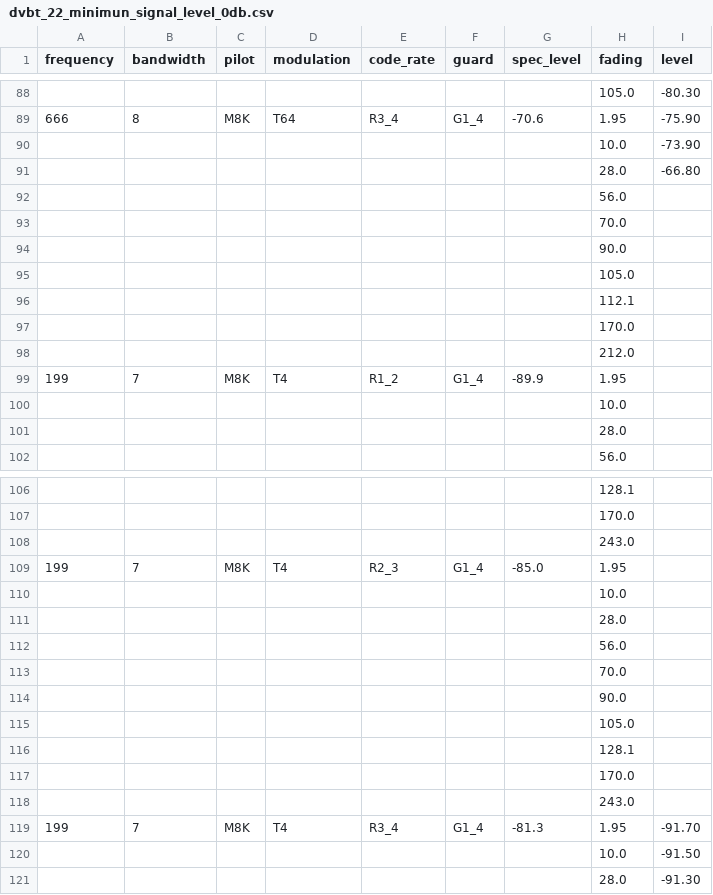
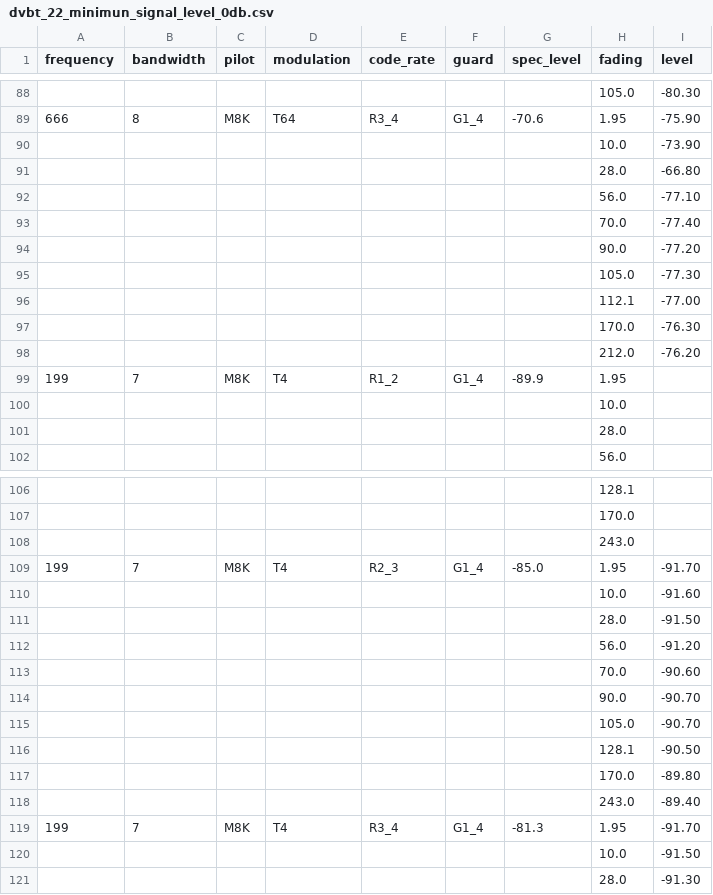
Before and after one commit to invictus86/front_end_code, a CSV file: ekt_test_report/dvbt_22_minimun_signal_level_0db.csv, drawn as a sheet; only a part is shown, gaps mark what is left out; the diff covers the shown part only.

```diff
--- a/ekt_test_report/dvbt_22_minimun_signal_level_0db.csv
+++ b/ekt_test_report/dvbt_22_minimun_signal_level_0db.csv
@@ -91,9 +91,9 @@ frequency,bandwidth,pilot,modulation,code_rate,guard,spec_level,fading,level
 ,,,,,,,28.0,-66.80
-,,,,,,,56.0,
-,,,,,,,70.0,
-,,,,,,,90.0,
-,,,,,,,105.0,
-,,,,,,,112.1,
-,,,,,,,170.0,
-,,,,,,,212.0,
+,,,,,,,56.0,-77.10
+,,,,,,,70.0,-77.40
+,,,,,,,90.0,-77.20
+,,,,,,,105.0,-77.30
+,,,,,,,112.1,-77.00
+,,,,,,,170.0,-76.30
+,,,,,,,212.0,-76.20
 199,7,M8K,T4,R1_2,G1_4,-89.9,1.95,
@@ -108,12 +108,12 @@ frequency,bandwidth,pilot,modulation,code_rate,guard,spec_level,fading,level
 ,,,,,,,243.0,
-199,7,M8K,T4,R2_3,G1_4,-85.0,1.95,
-,,,,,,,10.0,
-,,,,,,,28.0,
-,,,,,,,56.0,
-,,,,,,,70.0,
-,,,,,,,90.0,
-,,,,,,,105.0,
-,,,,,,,128.1,
-,,,,,,,170.0,
-,,,,,,,243.0,
+199,7,M8K,T4,R2_3,G1_4,-85.0,1.95,-91.70
+,,,,,,,10.0,-91.60
+,,,,,,,28.0,-91.50
+,,,,,,,56.0,-91.20
+,,,,,,,70.0,-90.60
+,,,,,,,90.0,-90.70
+,,,,,,,105.0,-90.70
+,,,,,,,128.1,-90.50
+,,,,,,,170.0,-89.80
+,,,,,,,243.0,-89.40
 199,7,M8K,T4,R3_4,G1_4,-81.3,1.95,-91.70
```
Also changed, not shown: 7 edited cells elsewhere in this file, ekt_test_report/dvbt_21_receiver_signal_input__min_level.csv, ekt_test_report/dvbt_31_performance_SFN_more_than_one.csv, 43 other files.
